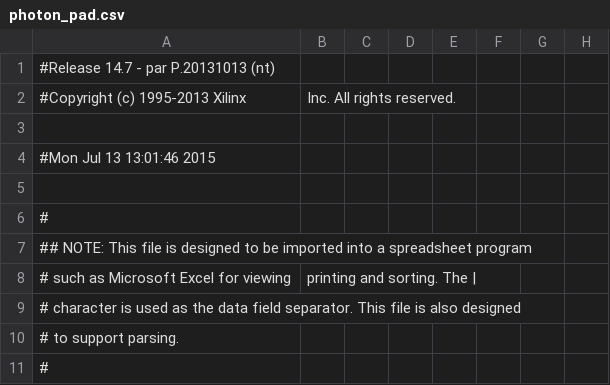
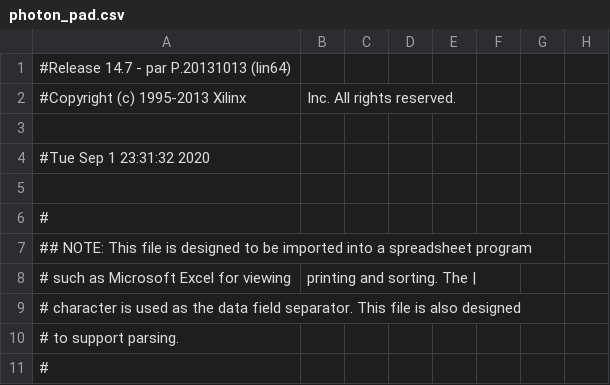
Before and after one commit to thetorque/pulse_sequencer, a CSV file: VHDL_files/Pulser_w_2015_07_28/photon/photon_pad.csv, drawn as a sheet; only a part is shown; the diff names each change by its address in the sheet, - before the commit and + after, or states it on an @@ line.

Commit message:
sub pulse sequence trigger

```diff
--- a/VHDL_files/Pulser_w_2015_07_28/photon/photon_pad.csv
+++ b/VHDL_files/Pulser_w_2015_07_28/photon/photon_pad.csv
-A1: #Release 14.7 - par P.20131013 (nt)
+A1: #Release 14.7 - par P.20131013 (lin64)
-A4: #Mon Jul 13 13:01:46 2015
+A4: #Tue Sep 1 23:31:32 2020
```
Also changed, not shown: 57 other files.
